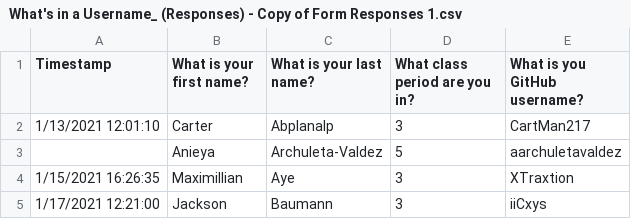
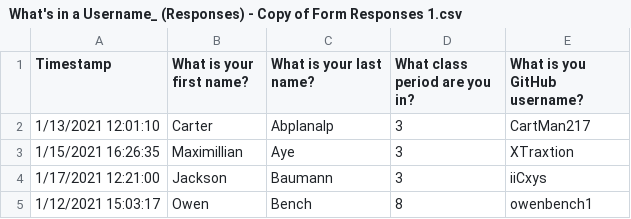
Before and after one commit to mrsimonsen/SimoGrader, a CSV file: What's in a Username_ (Responses) - Copy of Form Responses 1.csv, drawn as a sheet; only a part is shown; the shorter side is filled out with more unchanged rows.

Commit message:
student drop

```diff
--- a/What's in a Username_ (Responses) - Copy of Form Responses 1.csv
+++ b/What's in a Username_ (Responses) - Copy of Form Responses 1.csv
@@ -2,3 +2,2 @@ Timestamp,What is your first name?,What is your last name?,What class period are
 1/13/2021 12:01:10,Carter,Abplanalp,3,CartMan217
-,Anieya,Archuleta-Valdez,5,aarchuletavaldez
 1/15/2021 16:26:35,Maximillian,Aye,3,XTraxtion
```
